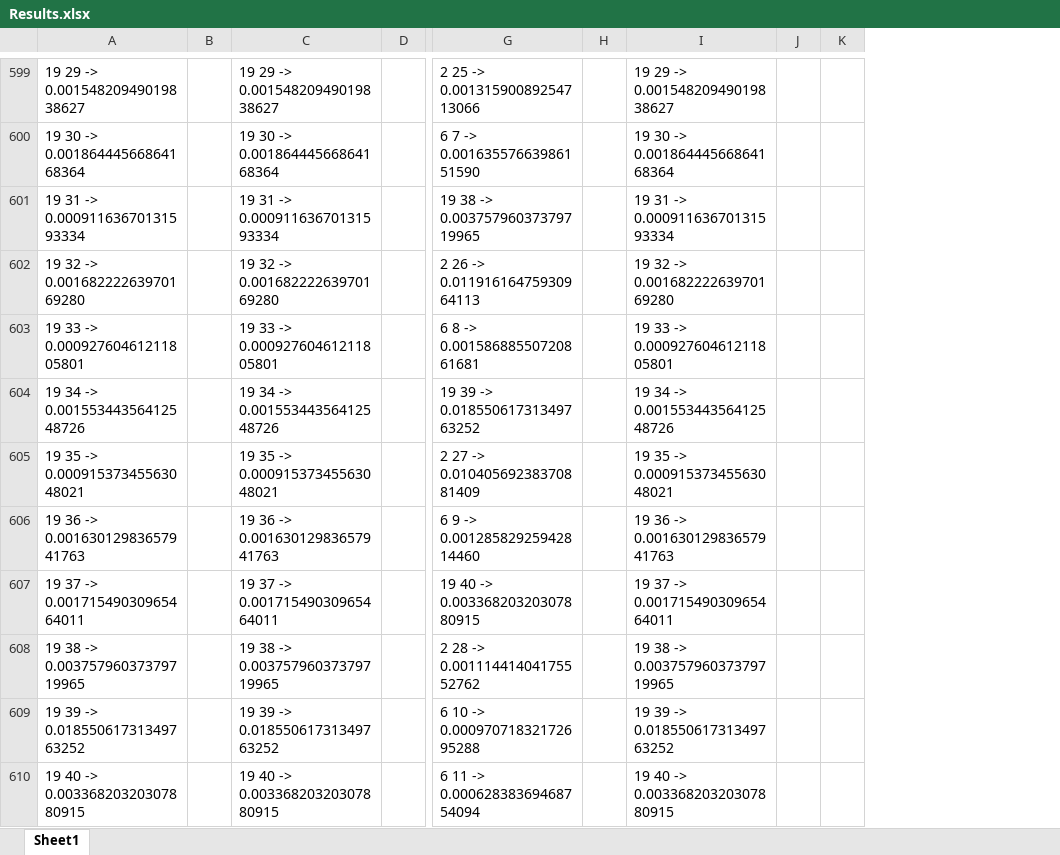
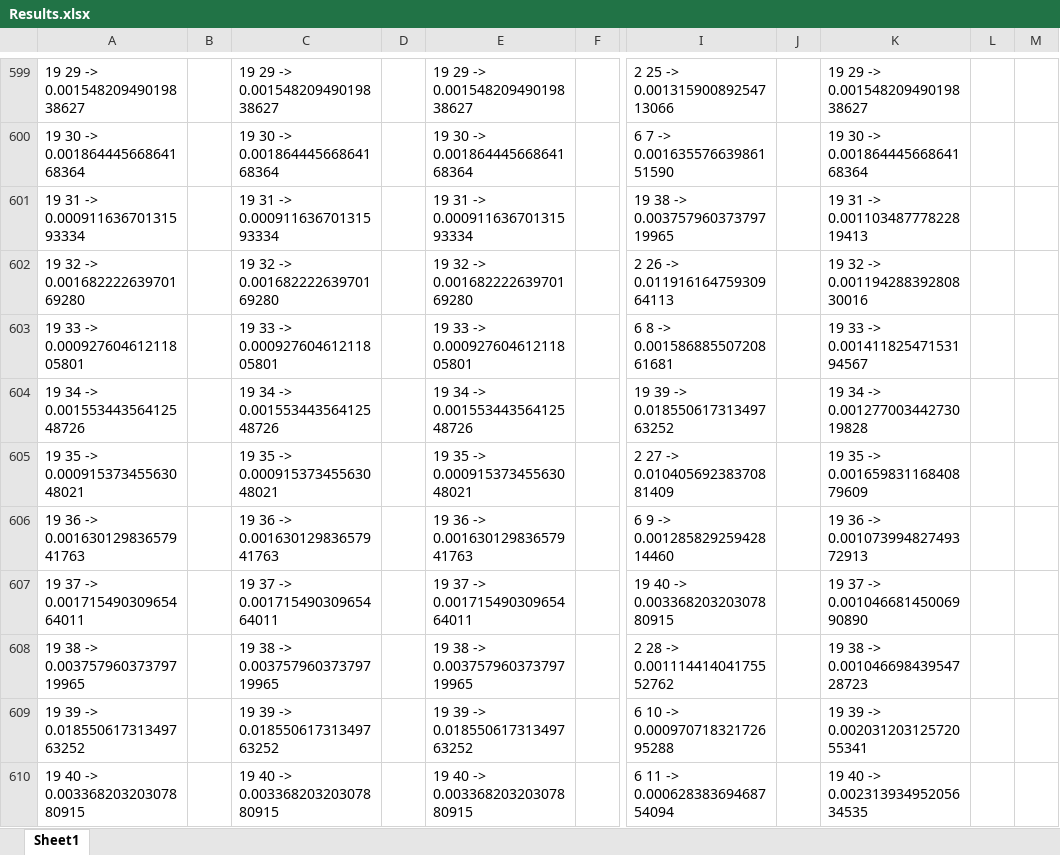
Before and after one commit to Starwolf-001/CAB401, an Excel workbook: Results.xlsx, sheet Sheet1, drawn as a sheet; only a part is shown, gaps mark what is left out; values as stored, in another font and other column widths than the file's, no borders; removed rows and columns are numbered as before the commit, all else as after; the diff covers the shown part only; the diff names each change by its address in the sheet, - before the commit and + after, or states it on an @@ line.

```diff
--- a/Results.xlsx (sheet Sheet1)
+++ b/Results.xlsx (sheet Sheet1)
+column B, empty
+column C, rows 599-610: 19 29 -> 0.00154820949019838627 | 19 30 -> 0.00186444566864168364 | 19 31 -> 0.00091163670131593334 | 19 32 -> 0.00168222263970169280 | 19 33 -> 0.00092760461211805801 | 19 34 -> 0.00155344356412548726 | 19 35 -> 0.00091537345563048021 | 19 36 -> 0.00163012983657941763 | 19 37 -> 0.00171549030965464011 | 19 38 -> 0.00375796037379719965 | 19 39 -> 0.01855061731349763252 | 19 40 -> 0.00336820320307880915
-column K, empty
+column M, empty
-K601: 19 31 -> 0.00091163670131593334
+K601: 19 31 -> 0.00110348777822819413
-K602: 19 32 -> 0.00168222263970169280
+K602: 19 32 -> 0.00119428839280830016
-K603: 19 33 -> 0.00092760461211805801
+K603: 19 33 -> 0.00141182547153194567
-K604: 19 34 -> 0.00155344356412548726
+K604: 19 34 -> 0.00127700344273019828
-K605: 19 35 -> 0.00091537345563048021
+K605: 19 35 -> 0.00165983116840879609
-K606: 19 36 -> 0.00163012983657941763
+K606: 19 36 -> 0.00107399482749372913
-K607: 19 37 -> 0.00171549030965464011
+K607: 19 37 -> 0.00104668145006990890
-K608: 19 38 -> 0.00375796037379719965
+K608: 19 38 -> 0.00104669843954728723
-K609: 19 39 -> 0.01855061731349763252
+K609: 19 39 -> 0.00203120312572055341
-K610: 19 40 -> 0.00336820320307880915
+K610: 19 40 -> 0.00231393495205634535
```
Also changed, not shown: 73 edited cells and cell formats elsewhere in this sheet, 19 other files.
